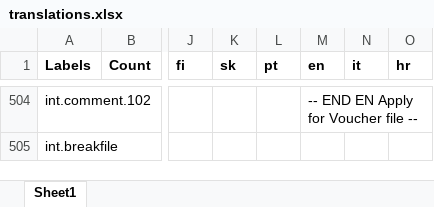
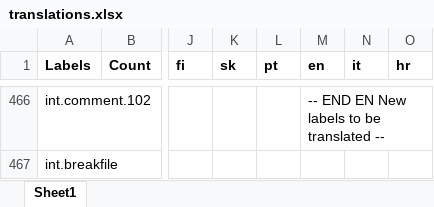
Before and after one commit to wifi4eu/master, an Excel workbook: wifi4eu-scripts/src/translations master file/generator/translations.xlsx, sheet Sheet1, drawn as a sheet; only a part is shown, gaps mark what is left out; values as stored, in another font and other column widths than the file's, no borders; addresses are those after the commit; the diff covers the shown part only; the diff names each change by its address in the sheet, - before the commit and + after, or states it on an @@ line.

Commit message:
clean up missing labels

```diff
--- a/wifi4eu-scripts/src/translations master file/generator/translations.xlsx (sheet Sheet1)
+++ b/wifi4eu-scripts/src/translations master file/generator/translations.xlsx (sheet Sheet1)
-M466 (en): -- END EN Apply for Voucher file --
+M466 (en): -- END EN New labels to be translated --
```
Also changed, not shown: 15 added rows, 53 removed rows, 62 moved rows and 1 edited cell elsewhere in this sheet, 5 other files.
